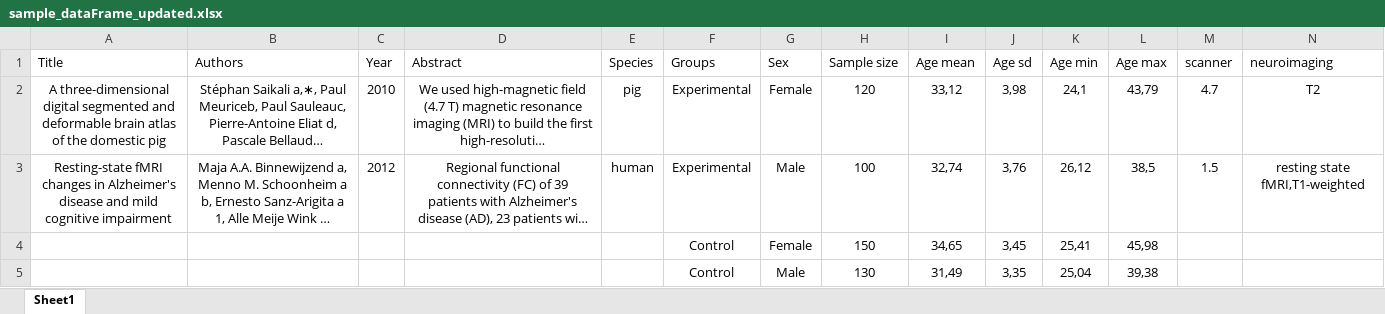
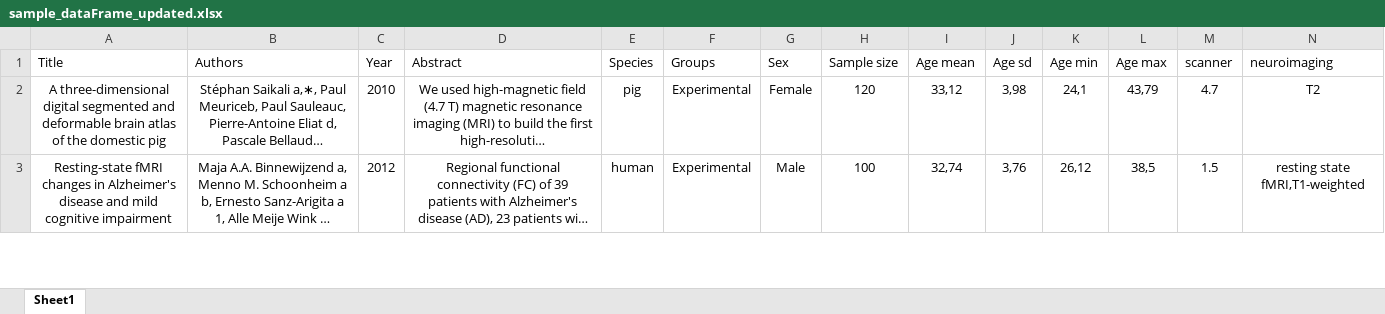
Before and after one commit to cmcurran410/NeuroHackademyProject, an Excel workbook: Project_dir/visualization/sample_dataFrame_updated.xlsx, sheet Sheet1, drawn as a sheet; only a part is shown; long unchanged cells end in …; values as stored, in another font and other column widths than the file's, no borders; charts and pictures not drawn; removed rows and columns are numbered as before the commit, all else as after; rows hold the shown columns only; the diff covers the shown part only; the diff names each change by its address in the sheet, - before the commit and + after, or states it on an @@ line.

Commit message:
Uploaded a new version of the sample dataframe

```diff
--- a/Project_dir/visualization/sample_dataFrame_updated.xlsx (sheet Sheet1)
+++ b/Project_dir/visualization/sample_dataFrame_updated.xlsx (sheet Sheet1)
-row 4:  |  |  |  |  | Control | Female | 150 | 34,65 | 3,45 | 25,41 | 45,98
-row 5:  |  |  |  |  | Control | Male | 130 | 31,49 | 3,35 | 25,04 | 39,38
```
Also changed, not shown: 2 added rows elsewhere in this sheet, charts or pictures.
